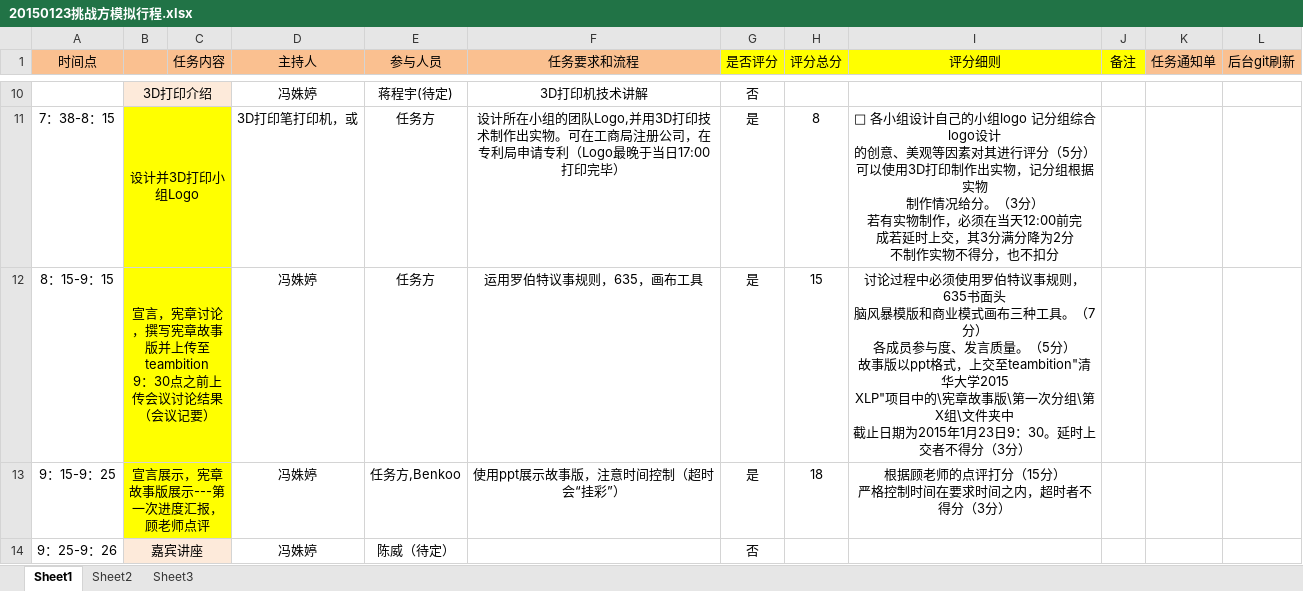
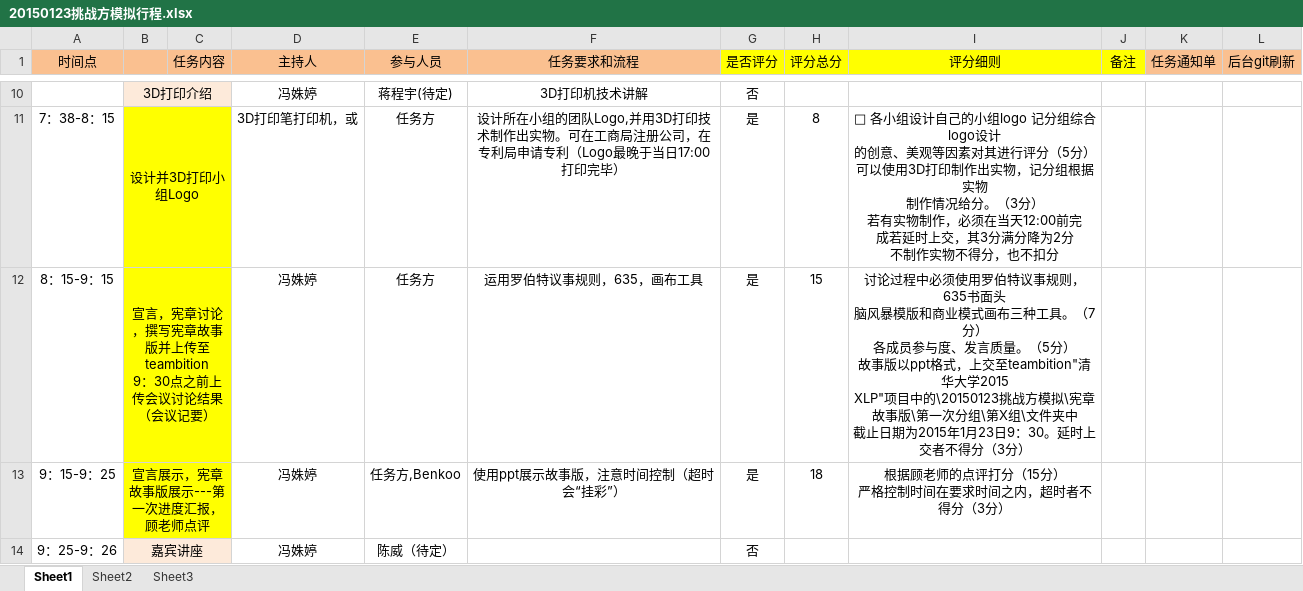
Before and after one commit to lanvana/2015-Tsinghua-XLP-CDT, an Excel workbook: Admin/20150123挑战方模拟行程.xlsx, sheet Sheet1, drawn as a sheet; only a part is shown, gaps mark what is left out; values as stored, in another font and other column widths than the file's, no borders; the diff covers the shown part only; the diff names each change by its address in the sheet, - before the commit and + after, or states it on an @@ line.

```diff
--- a/Admin/20150123挑战方模拟行程.xlsx (sheet Sheet1)
+++ b/Admin/20150123挑战方模拟行程.xlsx (sheet Sheet1)
-I12 (评分细则): …项目中的\宪章故…
+I12 (评分细则): …项目中的\20150123挑战方模拟\宪章故…
```
Also changed, not shown: 6 edited cells elsewhere in this sheet, 2 other files.
